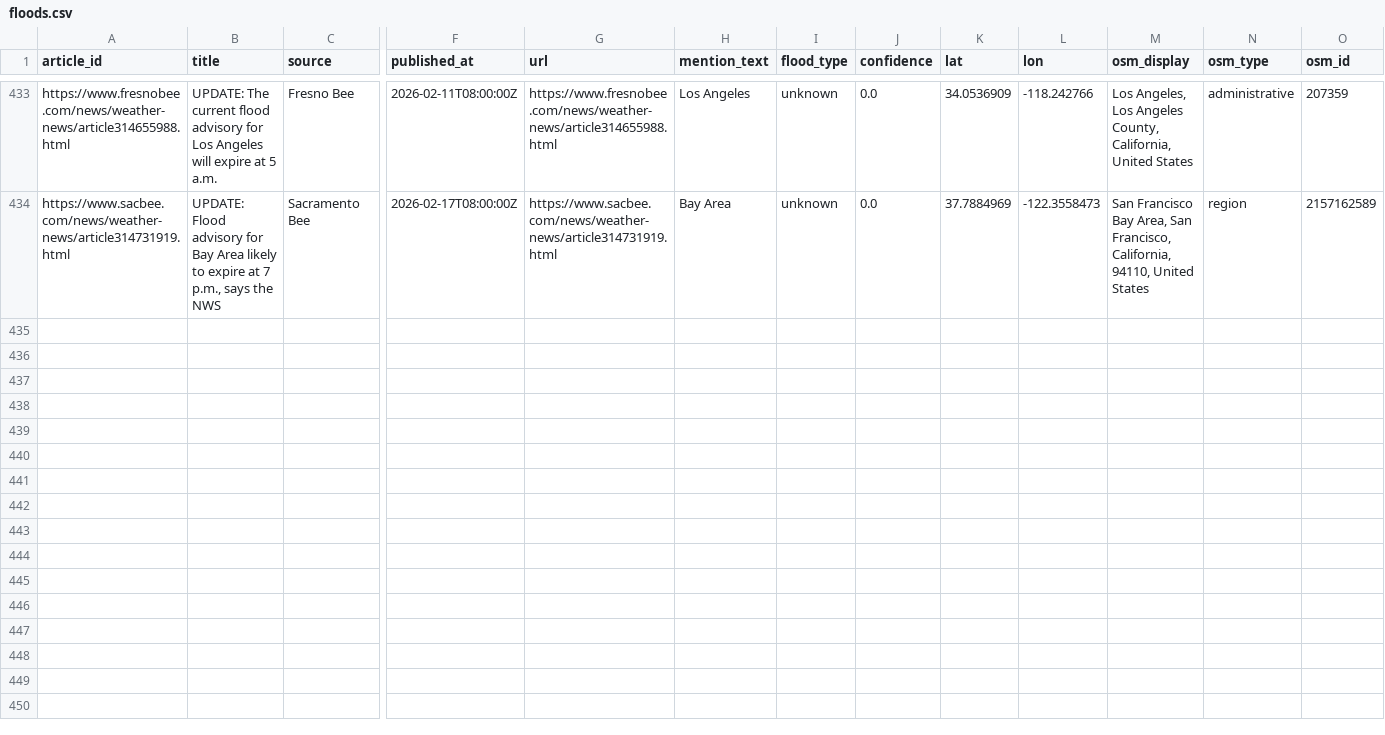
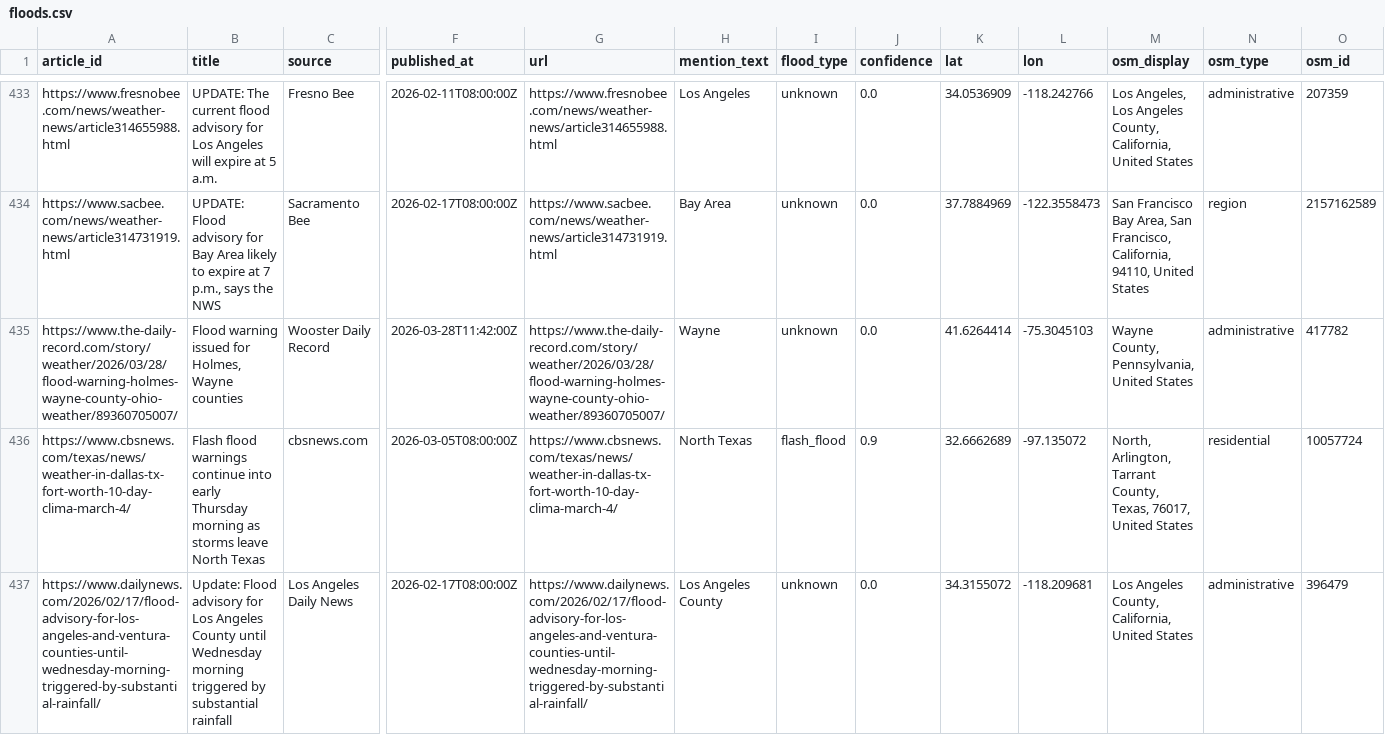
Before and after one commit to rmkenv/floodwire2, a CSV file: data/floods.csv, drawn as a sheet; only a part is shown, gaps mark what is left out; rows hold the shown columns only; the diff names each change by its address in the sheet, - before the commit and + after, or states it on an @@ line.

```diff
--- a/data/floods.csv
+++ b/data/floods.csv
+row 435: https://www.the-daily-record.com/story/weather/2026/03/28/flood-warning-holmes-wayne-county-ohio-weather/89360705007/ | Flood warning issued for Holmes, Wayne counties | Wooster Daily Record | 2026-03-28T11:42:00Z | https://www.the-daily-record.com/story/weather/2026/03/28/flood-warning-holmes-wayne-county-ohio-weather/89360705007/ | Wayne | unknown | 0.0 | 41.6264414 | -75.3045103 | Wayne County, Pennsylvania, United States | administrative | 417782
+row 436: https://www.cbsnews.com/texas/news/weather-in-dallas-tx-fort-worth-10-day-clima-march-4/ | Flash flood warnings continue into early Thursday morning as storms leave North Texas | cbsnews.com | 2026-03-05T08:00:00Z | https://www.cbsnews.com/texas/news/weather-in-dallas-tx-fort-worth-10-day-clima-march-4/ | North Texas | flash_flood | 0.9 | 32.6662689 | -97.135072 | North, Arlington, Tarrant County, Texas, 76017, United States | residential | 10057724
+row 437: https://www.dailynews.com/2026/02/17/flood-advisory-for-los-angeles-and-ventura-counties-until-wednesday-morning-triggered-by-substantial-rainfall/ | Update: Flood advisory for Los Angeles County until Wednesday morning triggered by substantial rainfall | Los Angeles Daily News | 2026-02-17T08:00:00Z | https://www.dailynews.com/2026/02/17/flood-advisory-for-los-angeles-and-ventura-counties-until-wednesday-morning-triggered-by-substantial-rainfall/ | Los Angeles County | unknown | 0.0 | 34.3155072 | -118.209681 | Los Angeles County, California, United States | administrative | 396479
```
Also changed, not shown: 1 other file.
